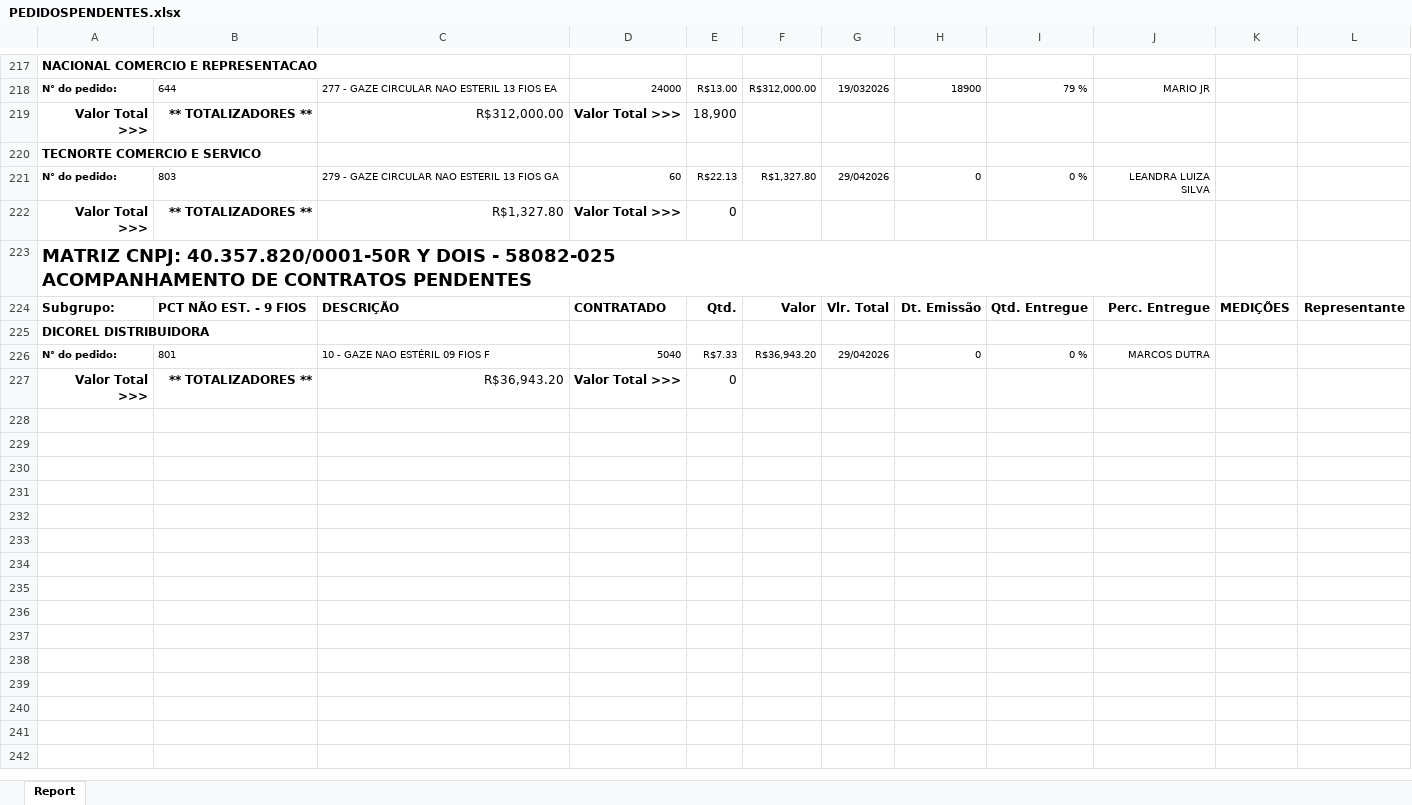
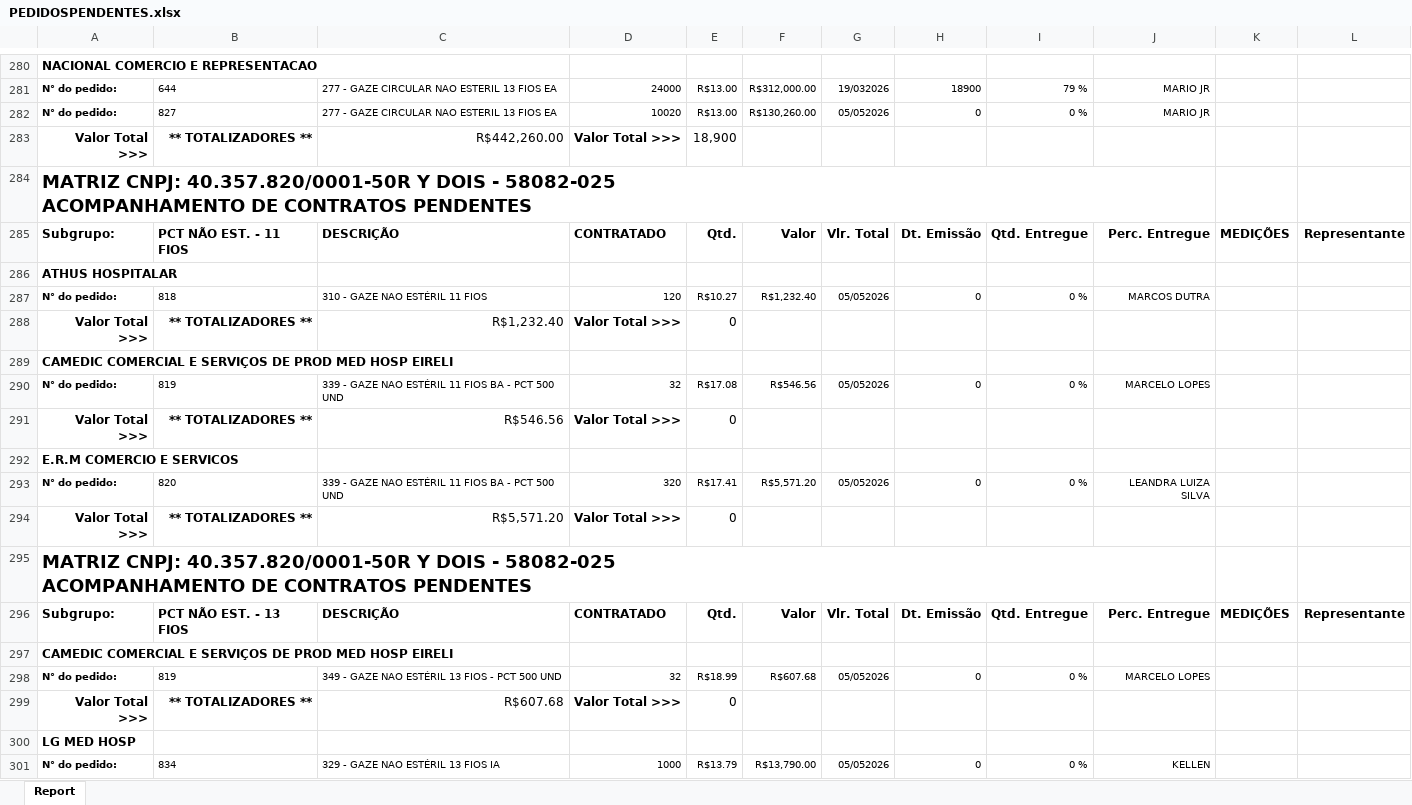
Before and after one commit to fabiosilvavendas-byte/CRM_Medtextil2.0, an Excel workbook: dados/PEDIDOSPENDENTES.xlsx, sheet Report, drawn as a sheet; only a part is shown, gaps mark what is left out; the shorter side is filled out with more unchanged rows; values as stored, in another font and other column widths than the file's, no borders; addresses are those after the commit; ↵ is a line break in a cell; the diff covers the shown part only; the diff names each change by its address in the sheet, - before the commit and + after, or states it on an @@ line.

```diff
--- a/dados/PEDIDOSPENDENTES.xlsx (sheet Report)
+++ b/dados/PEDIDOSPENDENTES.xlsx (sheet Report)
+row 282: N° do pedido: | 827 | 277 - GAZE CIRCULAR NAO ESTERIL 13 FIOS EA | 10020 | R$13.00 | R$130,260.00 | 05/052026 | 0 | 0 % | MARIO JR
-C283: R$312,000.00
+C283: R$442,260.00
-A284: TECNORTE COMERCIO E SERVICO
+A284: MATRIZ CNPJ: 40.357.820/0001-50R Y DOIS - 58082-025 ↵ ACOMPANHAMENTO DE CONTRATOS PENDENTES
@@ A284 text size: larger @@
+row 285: Subgrupo: | PCT NÃO EST. - 11 FIOS | DESCRIÇÃO | CONTRATADO | Qtd. | Valor | Vlr. Total | Dt. Emissão | Qtd. Entregue | Perc. Entregue | MEDIÇÕES | Representante
+row 286: ATHUS HOSPITALAR
+row 287: N° do pedido: | 818 | 310 - GAZE NAO ESTÉRIL 11 FIOS | 120 | R$10.27 | R$1,232.40 | 05/052026 | 0 | 0 % | MARCOS DUTRA
+row 288: Valor Total >>> | ** TOTALIZADORES ** | R$1,232.40 | Valor Total >>> | 0
+row 289: CAMEDIC COMERCIAL E SERVIÇOS DE PROD MED HOSP EIRELI
+row 290: N° do pedido: | 819 | 339 - GAZE NAO ESTÉRIL 11 FIOS BA - PCT 500 UND | 32 | R$17.08 | R$546.56 | 05/052026 | 0 | 0 % | MARCELO LOPES
+row 291: Valor Total >>> | ** TOTALIZADORES ** | R$546.56 | Valor Total >>> | 0
+row 292: E.R.M COMERCIO E SERVICOS
-B293: 803
+B293: 820
-C293: 279 - GAZE CIRCULAR NAO ESTERIL 13 FIOS GA
+C293: 339 - GAZE NAO ESTÉRIL 11 FIOS BA - PCT 500 UND
-D293: 60
+D293: 320
-E293: R$22.13
+E293: R$17.41
-F293: R$1,327.80
+F293: R$5,571.20
-G293: 29/042026
+G293: 05/052026
-C294: R$1,327.80
+C294: R$5,571.20
+row 295: MATRIZ CNPJ: 40.357.820/0001-50R Y DOIS - 58082-025 ↵ ACOMPANHAMENTO DE CONTRATOS PENDENTES
+row 296: Subgrupo: | PCT NÃO EST. - 13 FIOS | DESCRIÇÃO | CONTRATADO | Qtd. | Valor | Vlr. Total | Dt. Emissão | Qtd. Entregue | Perc. Entregue | MEDIÇÕES | Representante
+row 297: CAMEDIC COMERCIAL E SERVIÇOS DE PROD MED HOSP EIRELI
+row 298: N° do pedido: | 819 | 349 - GAZE NAO ESTÉRIL 13 FIOS - PCT 500 UND | 32 | R$18.99 | R$607.68 | 05/052026 | 0 | 0 % | MARCELO LOPES
+row 299: Valor Total >>> | ** TOTALIZADORES ** | R$607.68 | Valor Total >>> | 0
+row 300: LG MED HOSP
+row 301: N° do pedido: | 834 | 329 - GAZE NAO ESTÉRIL 13 FIOS IA | 1000 | R$13.79 | R$13,790.00 | 05/052026 | 0 | 0 % | KELLEN
```
Also changed, not shown: 102 added rows, 20 removed rows, 12 moved rows, 23 edited cells and cell formats elsewhere in this sheet, dados/CONSULTA_VENDEDORES.xlsx.
